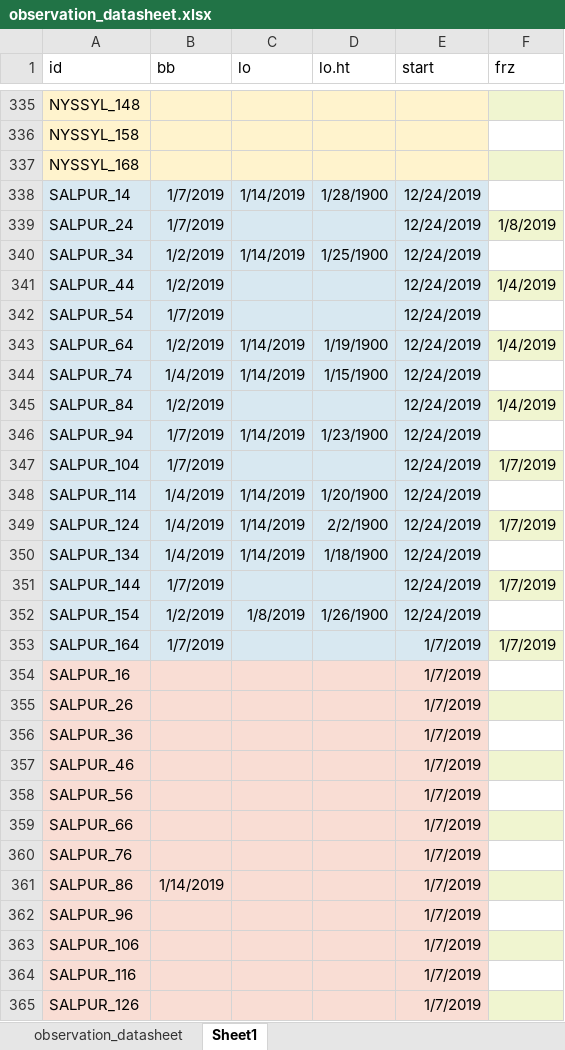
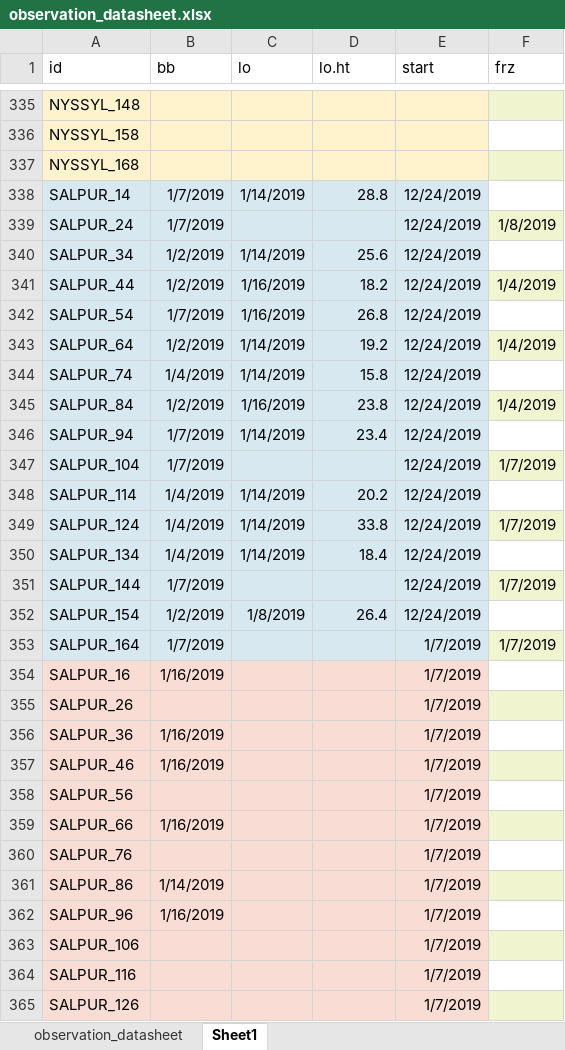
Before and after one commit to cchambe12/chillfreeze, an Excel workbook: data/observation_datasheet.xlsx, sheet Sheet1, drawn as a sheet; only a part is shown, gaps mark what is left out; values as stored, in another font and other column widths than the file's, no borders; the diff covers the shown part only; the diff names each change by its address in the sheet, - before the commit and + after, or states it on an @@ line.

Commit message:
Update observation_datasheet.xlsx

```diff
--- a/data/observation_datasheet.xlsx (sheet Sheet1)
+++ b/data/observation_datasheet.xlsx (sheet Sheet1)
-D338 (lo.ht): 1/28/1900
+D338 (lo.ht): 28.8
-D340 (lo.ht): 1/25/1900
+D340 (lo.ht): 25.6
-C341:C342 (lo): (empty)
+C341:C342 (lo): 1/16/2019
-D341 (lo.ht): (empty)
+D341 (lo.ht): 18.2
-D342 (lo.ht): (empty)
+D342 (lo.ht): 26.8
-D343 (lo.ht): 1/19/1900
+D343 (lo.ht): 19.2
-D344 (lo.ht): 1/15/1900
+D344 (lo.ht): 15.8
-C345 (lo): (empty)
+C345 (lo): 1/16/2019
-D345 (lo.ht): (empty)
+D345 (lo.ht): 23.8
-D346 (lo.ht): 1/23/1900
+D346 (lo.ht): 23.4
-D348 (lo.ht): 1/20/1900
+D348 (lo.ht): 20.2
-D349 (lo.ht): 2/2/1900
+D349 (lo.ht): 33.8
-D350 (lo.ht): 1/18/1900
+D350 (lo.ht): 18.4
-D352 (lo.ht): 1/26/1900
+D352 (lo.ht): 26.4
-B354 (bb): (empty)
+B354 (bb): 1/16/2019
-B356:B357 (bb): (empty)
+B356:B357 (bb): 1/16/2019
-B359 (bb): (empty)
+B359 (bb): 1/16/2019
-B362 (bb): (empty)
+B362 (bb): 1/16/2019
```
Also changed, not shown: 13 edited cells elsewhere in this sheet.
